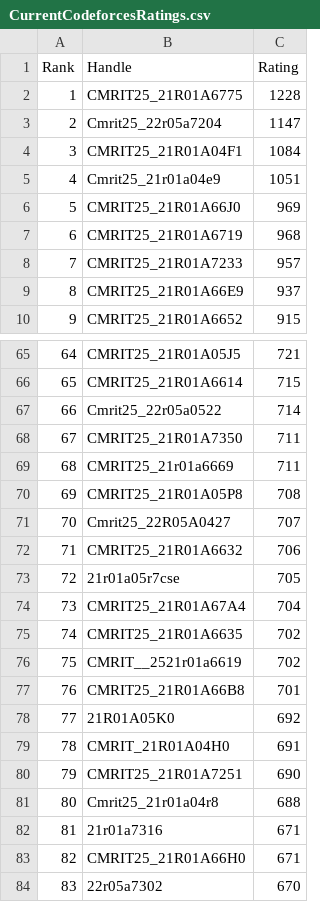
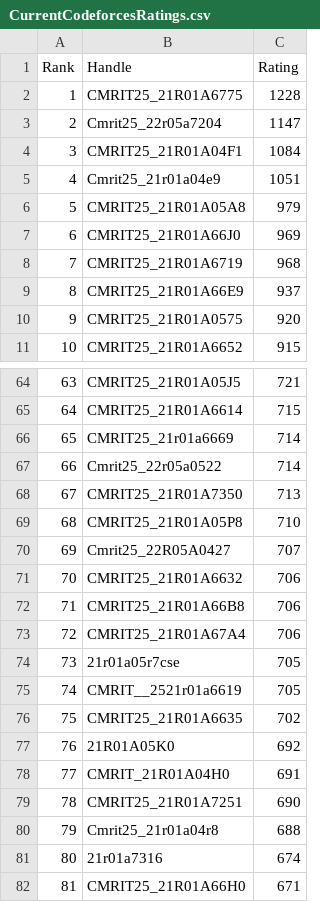
Before and after one commit to gabyah92/CodeforcesRankingGUI, a CSV file: Leaderboards/CurrentCodeforcesRatings.csv, drawn as a sheet; only a part is shown, gaps mark what is left out; the shorter side is filled out with more unchanged rows; removed rows and columns are numbered as before the commit, all else as after; the diff covers the shown part only; the diff names each change by its address in the sheet, - before the commit and + after, or states it on an @@ line.

```diff
--- a/Leaderboards/CurrentCodeforcesRatings.csv
+++ b/Leaderboards/CurrentCodeforcesRatings.csv
+row 6: 5 | CMRIT25_21R01A05A8 | 979
@@ column A (Rank) renumbered from row 7 down @@
-row 8: 7 | CMRIT25_21R01A7233 | 957
+row 10: 9 | CMRIT25_21R01A0575 | 920
+row 66: 65 | CMRIT25_21r01a6669 | 714
-C68 (Rating): 711
+C68 (Rating): 713
-row 69: 68 | CMRIT25_21r01a6669 | 711
-C69 (Rating): 708
+C69 (Rating): 710
+row 72: 71 | CMRIT25_21R01A66B8 | 706
+row 73: 72 | CMRIT25_21R01A67A4 | 706
-row 74: 73 | CMRIT25_21R01A67A4 | 704
+row 75: 74 | CMRIT__2521r01a6619 | 705
-row 76: 75 | CMRIT__2521r01a6619 | 702
-row 77: 76 | CMRIT25_21R01A66B8 | 701
-C81 (Rating): 671
+C81 (Rating): 674
```
Also changed, not shown: 3 added rows, 5 removed rows and 9 edited cells elsewhere in this file.
